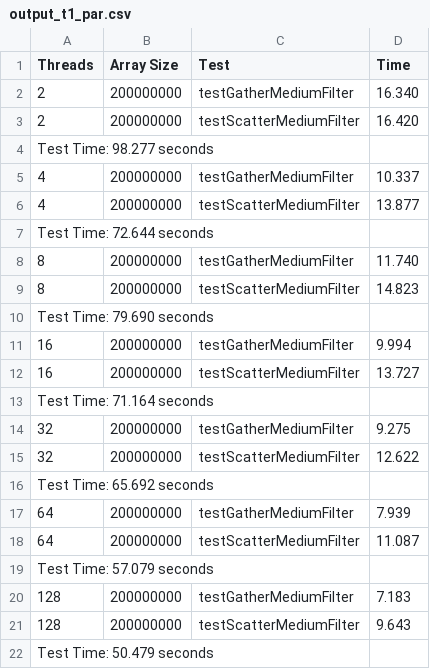
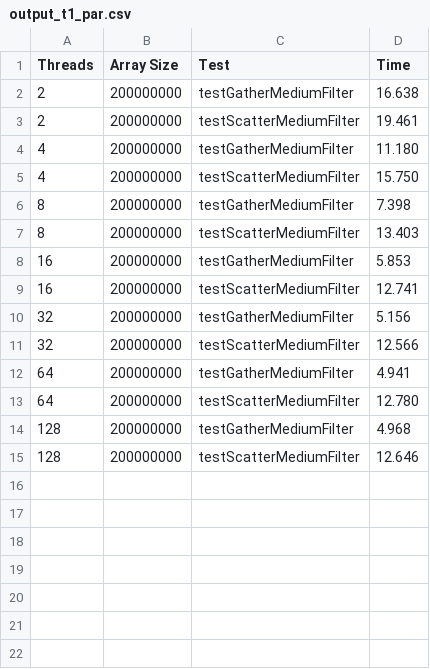
Before and after one commit to Sunnout/ParallelPatternsC, a CSV file: code/output/output_t1_par.csv, drawn as a sheet.

Commit message:
Added outputs from test1 from cluster

```diff
--- a/code/output/output_t1_par.csv
+++ b/code/output/output_t1_par.csv
@@ -1,22 +1,15 @@
 Threads, Array Size, Test, Time
-2, 200000000, testGatherMediumFilter,   16.340
-2, 200000000, testScatterMediumFilter,   16.420
-Test Time:	  98.277 seconds
-4, 200000000, testGatherMediumFilter,   10.337
-4, 200000000, testScatterMediumFilter,   13.877
-Test Time:	  72.644 seconds
-8, 200000000, testGatherMediumFilter,   11.740
-8, 200000000, testScatterMediumFilter,   14.823
-Test Time:	  79.690 seconds
-16, 200000000, testGatherMediumFilter,    9.994
-16, 200000000, testScatterMediumFilter,   13.727
-Test Time:	  71.164 seconds
-32, 200000000, testGatherMediumFilter,    9.275
-32, 200000000, testScatterMediumFilter,   12.622
-Test Time:	  65.692 seconds
-64, 200000000, testGatherMediumFilter,    7.939
-64, 200000000, testScatterMediumFilter,   11.087
-Test Time:	  57.079 seconds
-128, 200000000, testGatherMediumFilter,    7.183
-128, 200000000, testScatterMediumFilter,    9.643
-Test Time:	  50.479 seconds
+2, 200000000, testGatherMediumFilter,   16.638
+2, 200000000, testScatterMediumFilter,   19.461
+4, 200000000, testGatherMediumFilter,   11.180
+4, 200000000, testScatterMediumFilter,   15.750
+8, 200000000, testGatherMediumFilter,    7.398
+8, 200000000, testScatterMediumFilter,   13.403
+16, 200000000, testGatherMediumFilter,    5.853
+16, 200000000, testScatterMediumFilter,   12.741
+32, 200000000, testGatherMediumFilter,    5.156
+32, 200000000, testScatterMediumFilter,   12.566
+64, 200000000, testGatherMediumFilter,    4.941
+64, 200000000, testScatterMediumFilter,   12.780
+128, 200000000, testGatherMediumFilter,    4.968
+128, 200000000, testScatterMediumFilter,   12.646
```
Also changed, not shown: 1 other file.
